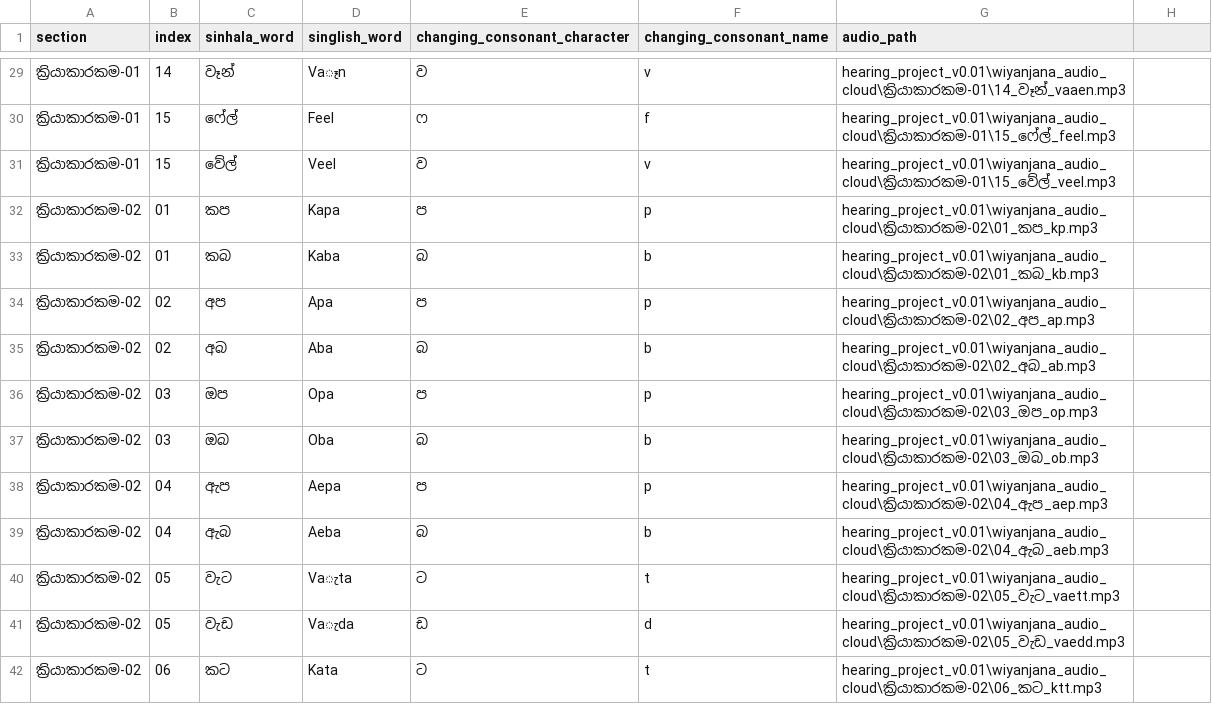
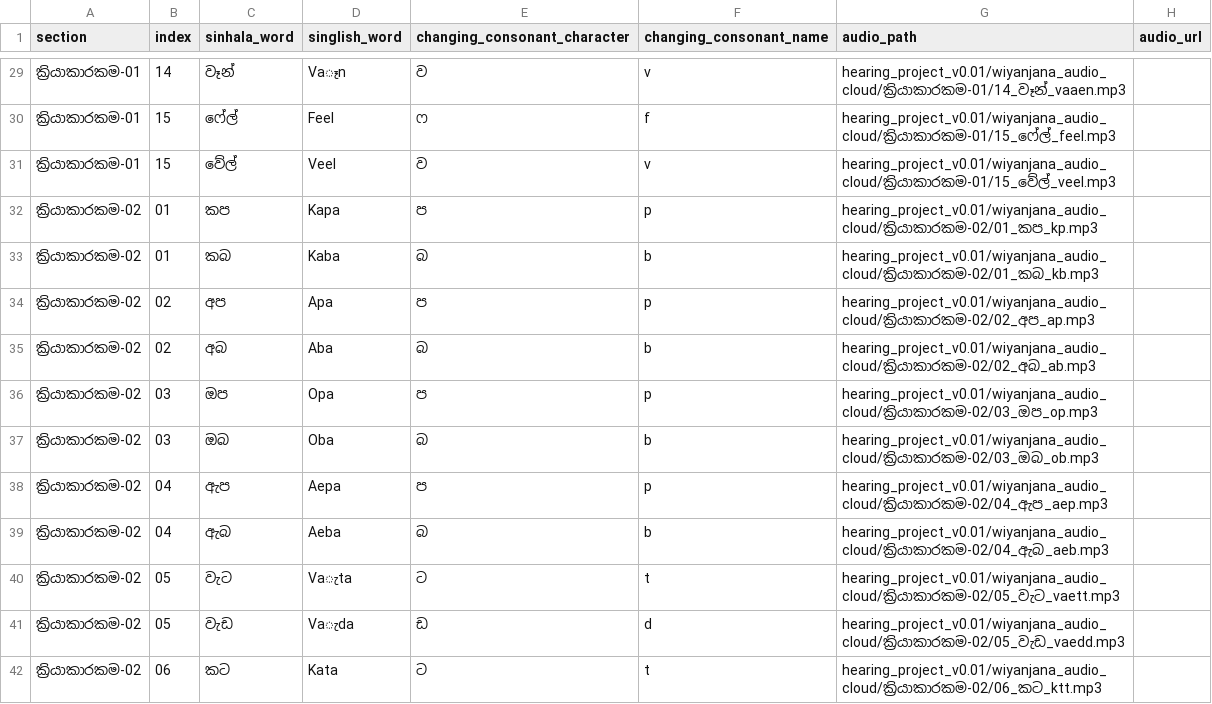
Before and after one commit to StellSync/EarDisableResearch, a CSV file: wiyanjana_words_consonants_firstletter.csv, drawn as a sheet; only a part is shown, gaps mark what is left out; the diff covers the shown part only.

Commit message:
adding another change on wiyanjana to fix audio path

```diff
--- a/wiyanjana_words_consonants_firstletter.csv
+++ b/wiyanjana_words_consonants_firstletter.csv
@@ -1 +1 @@
-section,index,sinhala_word,singlish_word,changing_consonant_character,changing_consonant_name,audio_path
+section,index,sinhala_word,singlish_word,changing_consonant_character,changing_consonant_name,audio_path,audio_url
@@ -29,14 +29,14 @@ section,index,sinhala_word,singlish_word,changing_consonant_character,changing_c
-ක්‍රියාකාරකම-01,14,වෑන්,Vaෑn,ව,v,hearing_project_v0.01\wiyanjana_audio_cloud\ක්‍රියාකාරකම-01\14_වෑන්_vaaen.mp3
-ක්‍රියාකාරකම-01,15,ෆේල්,Feel,ෆ,f,hearing_project_v0.01\wiyanjana_audio_cloud\ක්‍රියාකාරකම-01\15_ෆේල්_feel.mp3
-ක්‍රියාකාරකම-01,15,වේල්,Veel,ව,v,hearing_project_v0.01\wiyanjana_audio_cloud\ක්‍රියාකාරකම-01\15_වේල්_veel.mp3
-ක්‍රියාකාරකම-02,01,කප,Kapa,ප,p,hearing_project_v0.01\wiyanjana_audio_cloud\ක්‍රියාකාරකම-02\01_කප_kp.mp3
-ක්‍රියාකාරකම-02,01,කබ,Kaba,බ,b,hearing_project_v0.01\wiyanjana_audio_cloud\ක්‍රියාකාරකම-02\01_කබ_kb.mp3
-ක්‍රියාකාරකම-02,02,අප,Apa,ප,p,hearing_project_v0.01\wiyanjana_audio_cloud\ක්‍රියාකාරකම-02\02_අප_ap.mp3
-ක්‍රියාකාරකම-02,02,අබ,Aba,බ,b,hearing_project_v0.01\wiyanjana_audio_cloud\ක්‍රියාකාරකම-02\02_අබ_ab.mp3
-ක්‍රියාකාරකම-02,03,ඔප,Opa,ප,p,hearing_project_v0.01\wiyanjana_audio_cloud\ක්‍රියාකාරකම-02\03_ඔප_op.mp3
-ක්‍රියාකාරකම-02,03,ඔබ,Oba,බ,b,hearing_project_v0.01\wiyanjana_audio_cloud\ක්‍රියාකාරකම-02\03_ඔබ_ob.mp3
-ක්‍රියාකාරකම-02,04,ඇප,Aepa,ප,p,hearing_project_v0.01\wiyanjana_audio_cloud\ක්‍රියාකාරකම-02\04_ඇප_aep.mp3
-ක්‍රියාකාරකම-02,04,ඇබ,Aeba,බ,b,hearing_project_v0.01\wiyanjana_audio_cloud\ක්‍රියාකාරකම-02\04_ඇබ_aeb.mp3
-ක්‍රියාකාරකම-02,05,වැට,Vaැta,ට,t,hearing_project_v0.01\wiyanjana_audio_cloud\ක්‍රියාකාරකම-02\05_වැට_vaett.mp3
-ක්‍රියාකාරකම-02,05,වැඩ,Vaැda,ඩ,d,hearing_project_v0.01\wiyanjana_audio_cloud\ක්‍රියාකාරකම-02\05_වැඩ_vaedd.mp3
-ක්‍රියාකාරකම-02,06,කට,Kata,ට,t,hearing_project_v0.01\wiyanjana_audio_cloud\ක්‍රියාකාරකම-02\06_කට_ktt.mp3
+ක්‍රියාකාරකම-01,14,වෑන්,Vaෑn,ව,v,hearing_project_v0.01/wiyanjana_audio_cloud/ක්‍රියාකාරකම-01/14_වෑන්_vaaen.mp3,
+ක්‍රියාකාරකම-01,15,ෆේල්,Feel,ෆ,f,hearing_project_v0.01/wiyanjana_audio_cloud/ක්‍රියාකාරකම-01/15_ෆේල්_feel.mp3,
+ක්‍රියාකාරකම-01,15,වේල්,Veel,ව,v,hearing_project_v0.01/wiyanjana_audio_cloud/ක්‍රියාකාරකම-01/15_වේල්_veel.mp3,
+ක්‍රියාකාරකම-02,01,කප,Kapa,ප,p,hearing_project_v0.01/wiyanjana_audio_cloud/ක්‍රියාකාරකම-02/01_කප_kp.mp3,
+ක්‍රියාකාරකම-02,01,කබ,Kaba,බ,b,hearing_project_v0.01/wiyanjana_audio_cloud/ක්‍රියාකාරකම-02/01_කබ_kb.mp3,
+ක්‍රියාකාරකම-02,02,අප,Apa,ප,p,hearing_project_v0.01/wiyanjana_audio_cloud/ක්‍රියාකාරකම-02/02_අප_ap.mp3,
+ක්‍රියාකාරකම-02,02,අබ,Aba,බ,b,hearing_project_v0.01/wiyanjana_audio_cloud/ක්‍රියාකාරකම-02/02_අබ_ab.mp3,
+ක්‍රියාකාරකම-02,03,ඔප,Opa,ප,p,hearing_project_v0.01/wiyanjana_audio_cloud/ක්‍රියාකාරකම-02/03_ඔප_op.mp3,
+ක්‍රියාකාරකම-02,03,ඔබ,Oba,බ,b,hearing_project_v0.01/wiyanjana_audio_cloud/ක්‍රියාකාරකම-02/03_ඔබ_ob.mp3,
+ක්‍රියාකාරකම-02,04,ඇප,Aepa,ප,p,hearing_project_v0.01/wiyanjana_audio_cloud/ක්‍රියාකාරකම-02/04_ඇප_aep.mp3,
+ක්‍රියාකාරකම-02,04,ඇබ,Aeba,බ,b,hearing_project_v0.01/wiyanjana_audio_cloud/ක්‍රියාකාරකම-02/04_ඇබ_aeb.mp3,
+ක්‍රියාකාරකම-02,05,වැට,Vaැta,ට,t,hearing_project_v0.01/wiyanjana_audio_cloud/ක්‍රියාකාරකම-02/05_වැට_vaett.mp3,
+ක්‍රියාකාරකම-02,05,වැඩ,Vaැda,ඩ,d,hearing_project_v0.01/wiyanjana_audio_cloud/ක්‍රියාකාරකම-02/05_වැඩ_vaedd.mp3,
+ක්‍රියාකාරකම-02,06,කට,Kata,ට,t,hearing_project_v0.01/wiyanjana_audio_cloud/ක්‍රියාකාරකම-02/06_කට_ktt.mp3,
```
Also changed, not shown: 146 edited cells elsewhere in this file, 4 other files.
